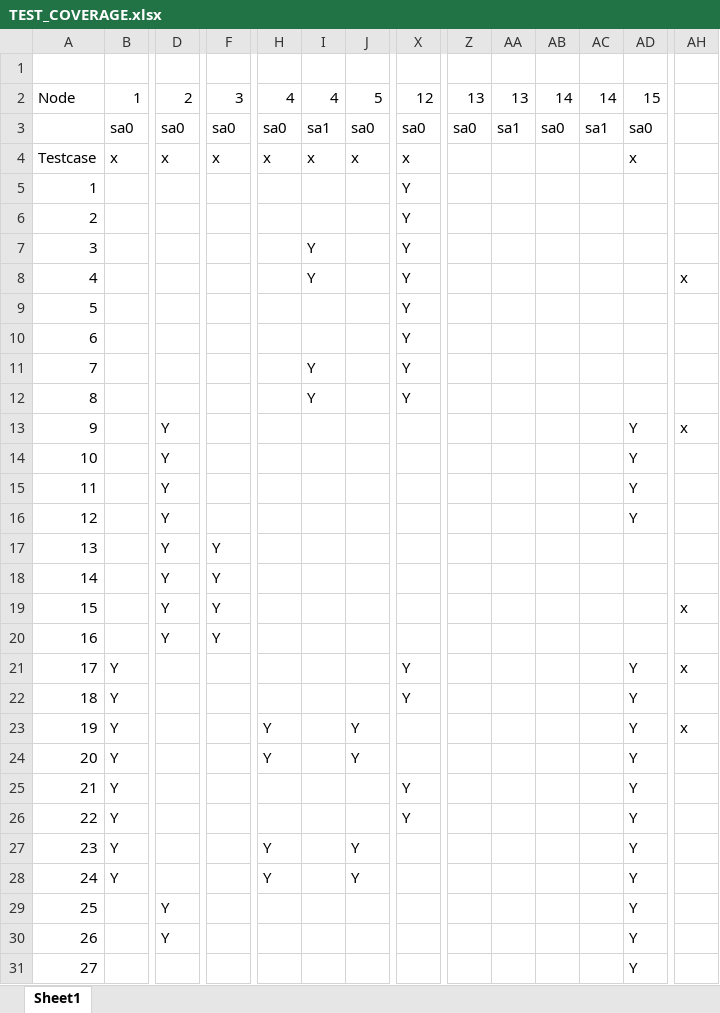
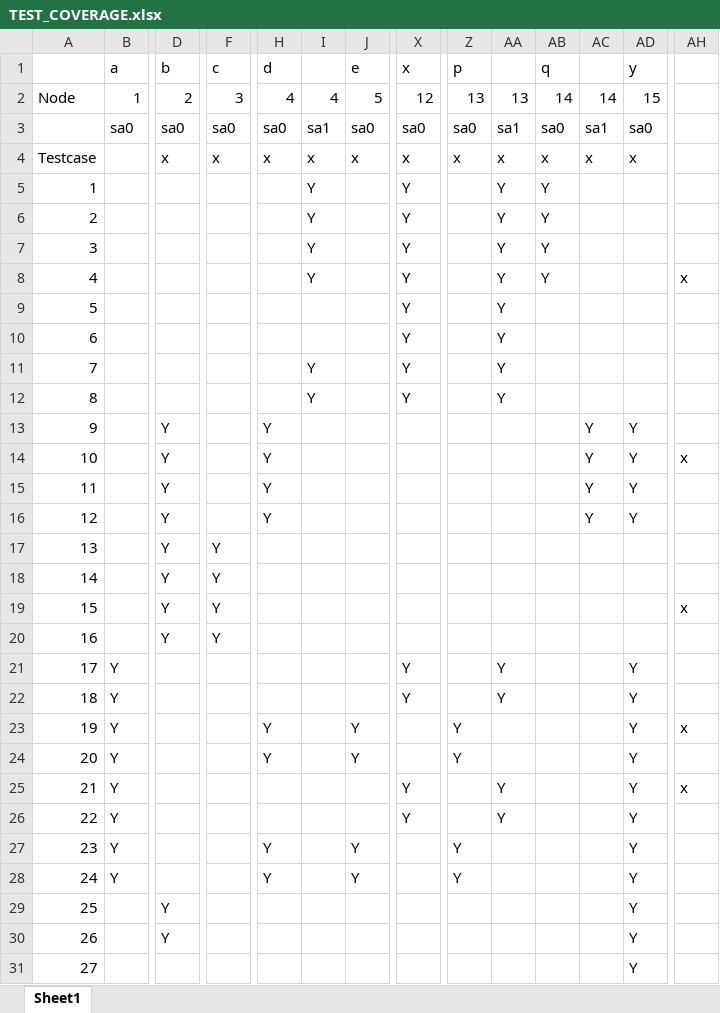
Before and after one commit to hohilwik/functional-fault-testing, an Excel workbook: TEST_COVERAGE.xlsx, sheet Sheet1, drawn as a sheet; only a part is shown, gaps mark what is left out; values as stored, in another font and other column widths than the file's, no borders; rows hold the shown columns only; the diff names each change by its address in the sheet, - before the commit and + after, or states it on an @@ line.

Commit message:
table updates

```diff
--- a/TEST_COVERAGE.xlsx (sheet Sheet1)
+++ b/TEST_COVERAGE.xlsx (sheet Sheet1)
-row 1: (empty)
+row 1:  | a | b | c | d |  | e | x | p |  | q |  | y
-B4 (a): x
+B4 (a): (empty)
-Z4 (p): (empty)
+Z4 (p): x
-AA4: (empty)
+AA4: x
-AB4 (q): (empty)
+AB4 (q): x
-AC4: (empty)
+AC4: x
-I5:I6: (empty)
+I5:I6: Y
-AA5:AA12: (empty)
+AA5:AA12: Y
-AB5:AB8 (q): (empty)
+AB5:AB8 (q): Y
-H13:H16 (d): (empty)
+H13:H16 (d): Y
-AC13:AC16: (empty)
+AC13:AC16: Y
-AH13: x
+AH13: (empty)
-AH14: (empty)
+AH14: x
-AA21:AA22: (empty)
+AA21:AA22: Y
-AH21: x
+AH21: (empty)
-Z23:Z24 (p): (empty)
+Z23:Z24 (p): Y
-AA25:AA26: (empty)
+AA25:AA26: Y
-AH25: (empty)
+AH25: x
-Z27:Z28 (p): (empty)
+Z27:Z28 (p): Y
```
Also changed, not shown: 1 other file.
